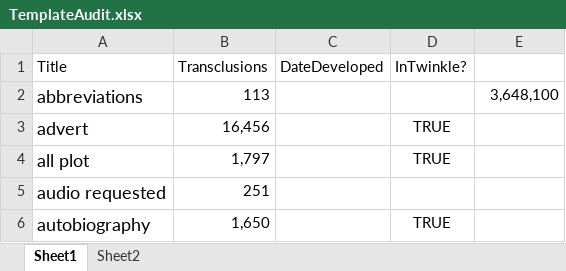
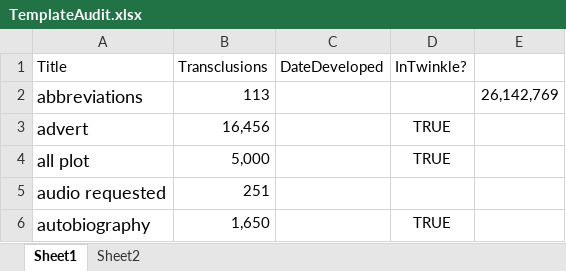
Before and after one commit to lightswitchdigital/ramdom, an Excel workbook: TemplateAudit.xlsx, sheet Sheet1, drawn as a sheet; only a part is shown; values as stored, in another font and other column widths than the file's, no borders; the diff names each change by its address in the sheet, - before the commit and + after, or states it on an @@ line.

```diff
--- a/TemplateAudit.xlsx (sheet Sheet1)
+++ b/TemplateAudit.xlsx (sheet Sheet1)
-E2: 3,648,100
+E2: 26,142,769
-B4 (Transclusions): 1,797
+B4 (Transclusions): 5,000
```
Also changed, not shown: 14 other files.
